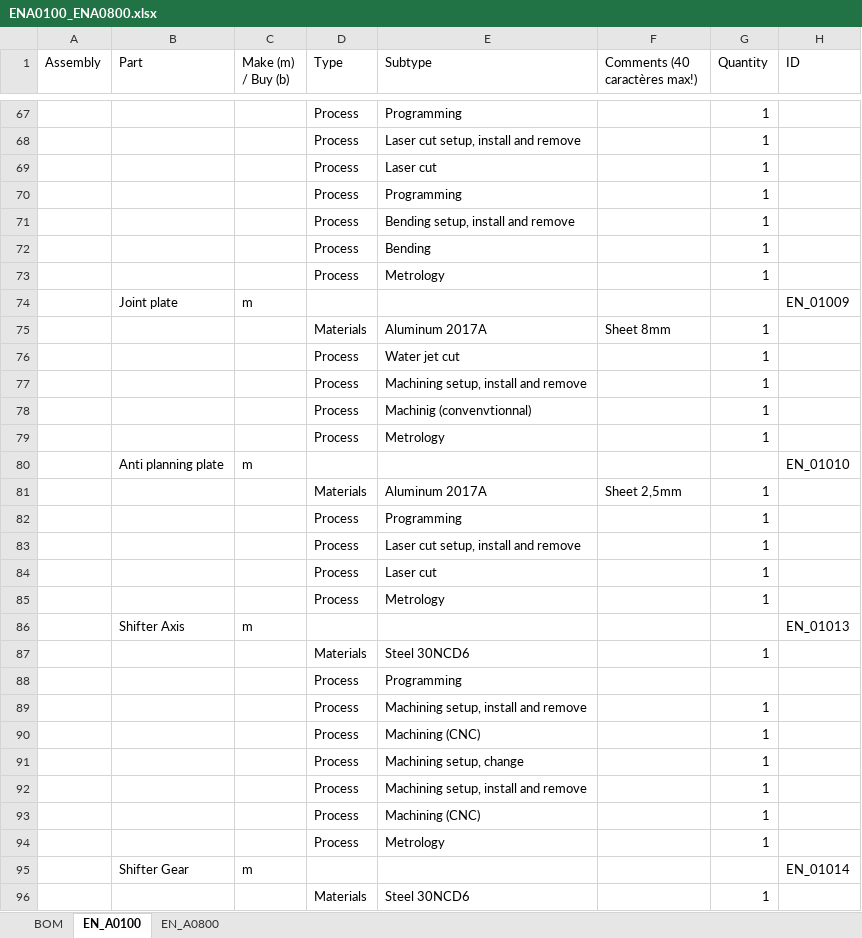
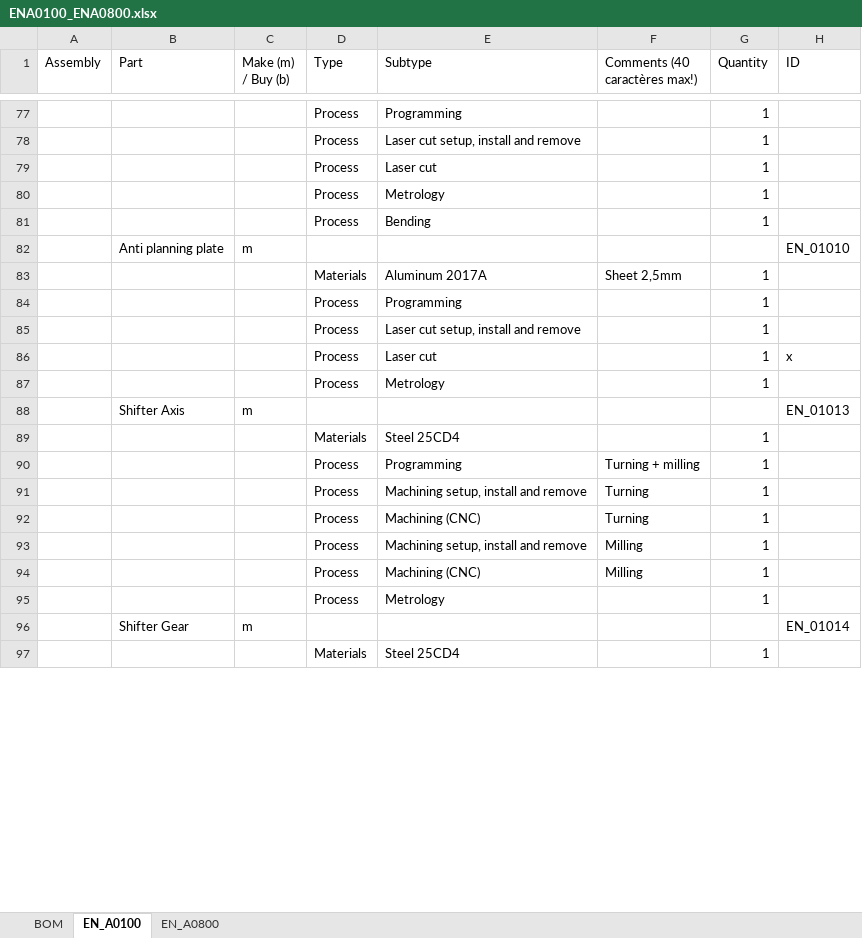
Before and after one commit to EOSCogniton/STUF2019, an Excel workbook: CR - Cost Report/BOM/EN/ENA0100_ENA0800.xlsx, sheet EN_A0100, drawn as a sheet; only a part is shown, gaps mark what is left out; values as stored, in another font and other column widths than the file's, no cell formats; removed rows and columns are numbered as before the commit, all else as after; the diff covers the shown part only; the diff names each change by its address in the sheet, - before the commit and + after, or states it on an @@ line.

```diff
--- a/CR - Cost Report/BOM/EN/ENA0100_ENA0800.xlsx (sheet EN_A0100)
+++ b/CR - Cost Report/BOM/EN/ENA0100_ENA0800.xlsx (sheet EN_A0100)
-row 70:  |  |  | Process | Programming |  | 1
-E80 (Subtype): Bending setup, install and remove
+E80 (Subtype): Metrology
@@ row 73 moved to row 74: Process @@
-row 74:  | Joint plate | m |  |  |  |  | EN_01009
-row 75:  |  |  | Materials | Aluminum 2017A | Sheet 8mm | 1
-row 76:  |  |  | Process | Water jet cut |  | 1
-row 77:  |  |  | Process | Machining setup, install and remove |  | 1
-row 78:  |  |  | Process | Machinig (convenvtionnal) |  | 1
-row 79:  |  |  | Process | Metrology |  | 1
-H86 (ID): (empty)
+H86 (ID): x
-E89 (Subtype): Steel 30NCD6
+E89 (Subtype): Steel 25CD4
-F90 (Comments (40 caractères max!)): (empty)
+F90 (Comments (40 caractères max!)): Turning + milling
-G90 (Quantity): (empty)
+G90 (Quantity): 1
-F91:F92 (Comments (40 caractères max!)): (empty)
+F91:F92 (Comments (40 caractères max!)): Turning
-row 91:  |  |  | Process | Machining setup, change |  | 1
-F93:F94 (Comments (40 caractères max!)): (empty)
+F93:F94 (Comments (40 caractères max!)): Milling
-E97 (Subtype): Steel 30NCD6
+E97 (Subtype): Steel 25CD4
```
Also changed, not shown: 33 added rows, 37 removed rows, 3 moved rows and 38 edited cells elsewhere in this sheet, sheet BOM, cell formats.
